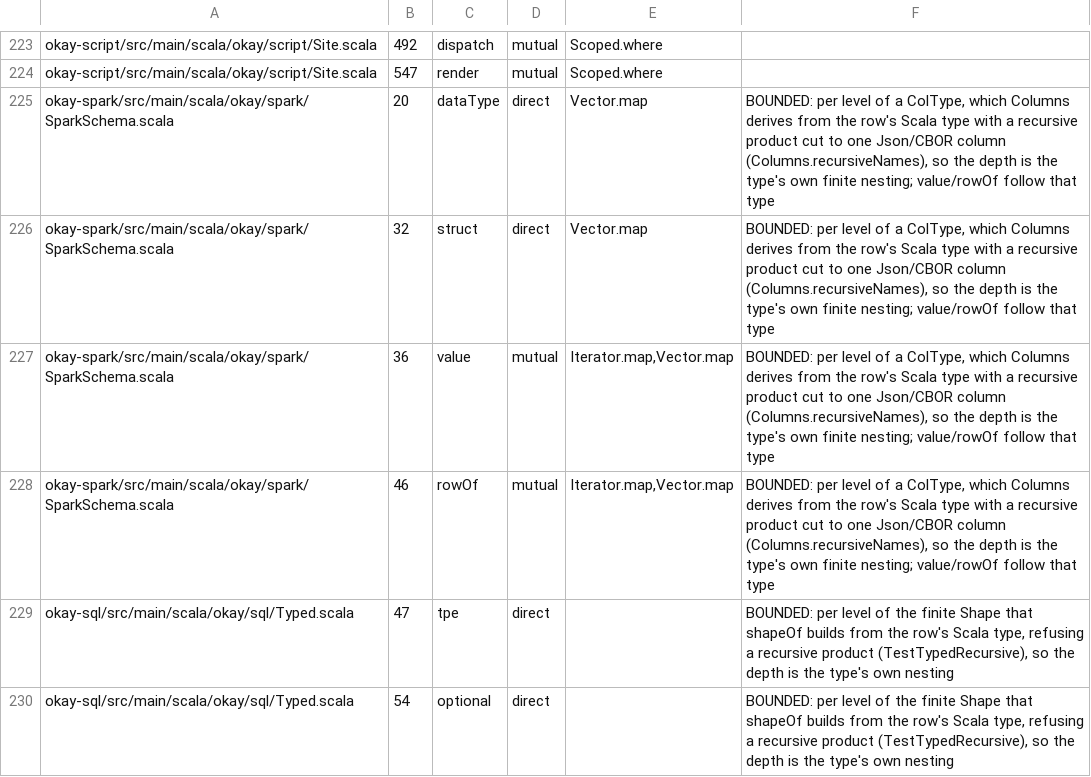
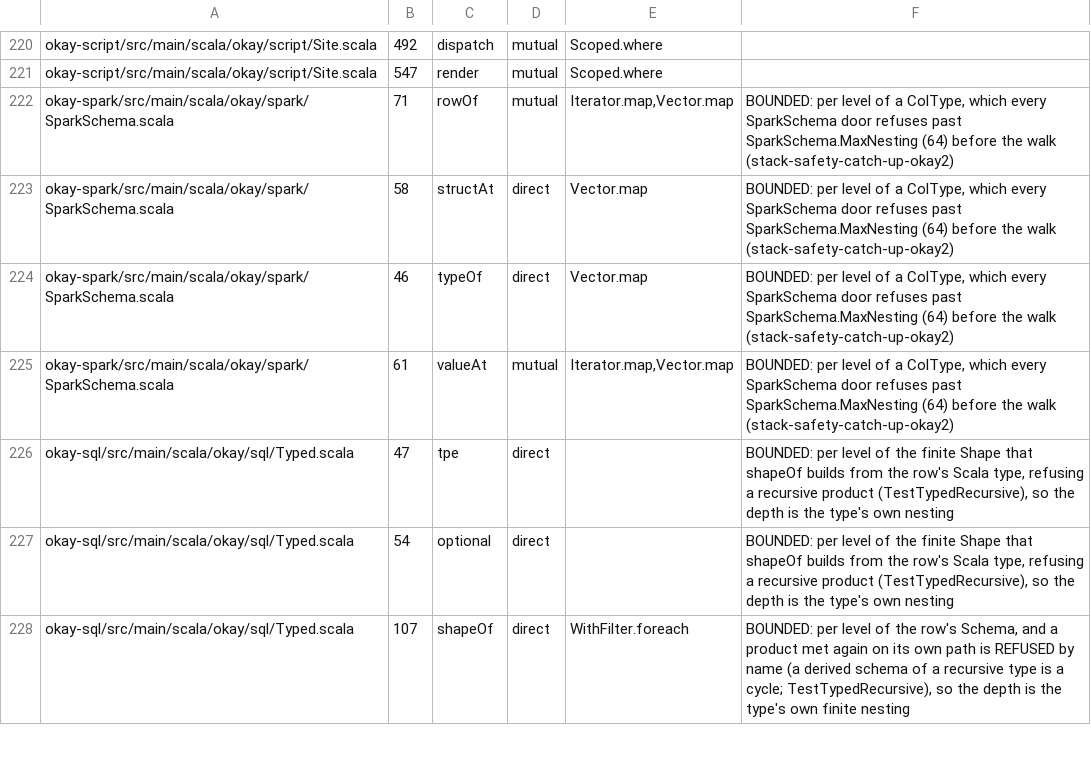
Before and after one commit to sergey-scherbina/okay, a TSV file: specs/stack-safety-okay.tsv, drawn as a sheet; only a part is shown, gaps mark what is left out; the shorter side is filled out with more unchanged rows; the diff covers the shown part only.

```diff
--- a/specs/stack-safety-okay.tsv
+++ b/specs/stack-safety-okay.tsv
@@ -224,6 +221,6 @@ okay-script/src/main/scala/okay/script/Site.scala	492	dispatch	mutual	Scoped.whe
 okay-script/src/main/scala/okay/script/Site.scala	547	render	mutual	Scoped.where
-okay-spark/src/main/scala/okay/spark/SparkSchema.scala	20	dataType	direct	Vector.map	BOUNDED: per level of a ColType, which Columns derives from the row's Scala type with a recursive product cut to one Json/CBOR column (Columns.recursiveNames), so the depth is the type's own finite nesting; value/rowOf follow that type
-okay-spark/src/main/scala/okay/spark/SparkSchema.scala	32	struct	direct	Vector.map	BOUNDED: per level of a ColType, which Columns derives from the row's Scala type with a recursive product cut to one Json/CBOR column (Columns.recursiveNames), so the depth is the type's own finite nesting; value/rowOf follow that type
-okay-spark/src/main/scala/okay/spark/SparkSchema.scala	36	value	mutual	Iterator.map,Vector.map	BOUNDED: per level of a ColType, which Columns derives from the row's Scala type with a recursive product cut to one Json/CBOR column (Columns.recursiveNames), so the depth is the type's own finite nesting; value/rowOf follow that type
-okay-spark/src/main/scala/okay/spark/SparkSchema.scala	46	rowOf	mutual	Iterator.map,Vector.map	BOUNDED: per level of a ColType, which Columns derives from the row's Scala type with a recursive product cut to one Json/CBOR column (Columns.recursiveNames), so the depth is the type's own finite nesting; value/rowOf follow that type
+okay-spark/src/main/scala/okay/spark/SparkSchema.scala	71	rowOf	mutual	Iterator.map,Vector.map	BOUNDED: per level of a ColType, which every SparkSchema door refuses past SparkSchema.MaxNesting (64) before the walk (stack-safety-catch-up-okay2)
+okay-spark/src/main/scala/okay/spark/SparkSchema.scala	58	structAt	direct	Vector.map	BOUNDED: per level of a ColType, which every SparkSchema door refuses past SparkSchema.MaxNesting (64) before the walk (stack-safety-catch-up-okay2)
+okay-spark/src/main/scala/okay/spark/SparkSchema.scala	46	typeOf	direct	Vector.map	BOUNDED: per level of a ColType, which every SparkSchema door refuses past SparkSchema.MaxNesting (64) before the walk (stack-safety-catch-up-okay2)
+okay-spark/src/main/scala/okay/spark/SparkSchema.scala	61	valueAt	mutual	Iterator.map,Vector.map	BOUNDED: per level of a ColType, which every SparkSchema door refuses past SparkSchema.MaxNesting (64) before the walk (stack-safety-catch-up-okay2)
 okay-sql/src/main/scala/okay/sql/Typed.scala	47	tpe	direct		BOUNDED: per level of the finite Shape that shapeOf builds from the row's Scala type, refusing a recursive product (TestTypedRecursive), so the depth is the type's own nesting
```
Also changed, not shown: 4 removed rows elsewhere in this file.
